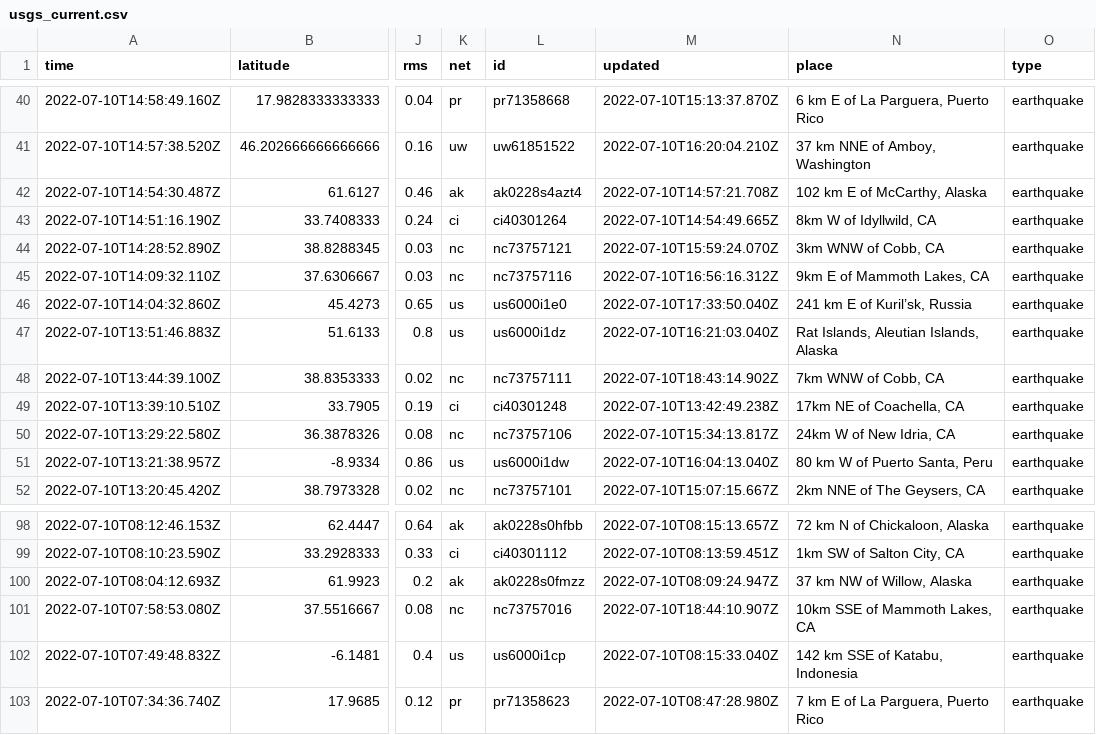
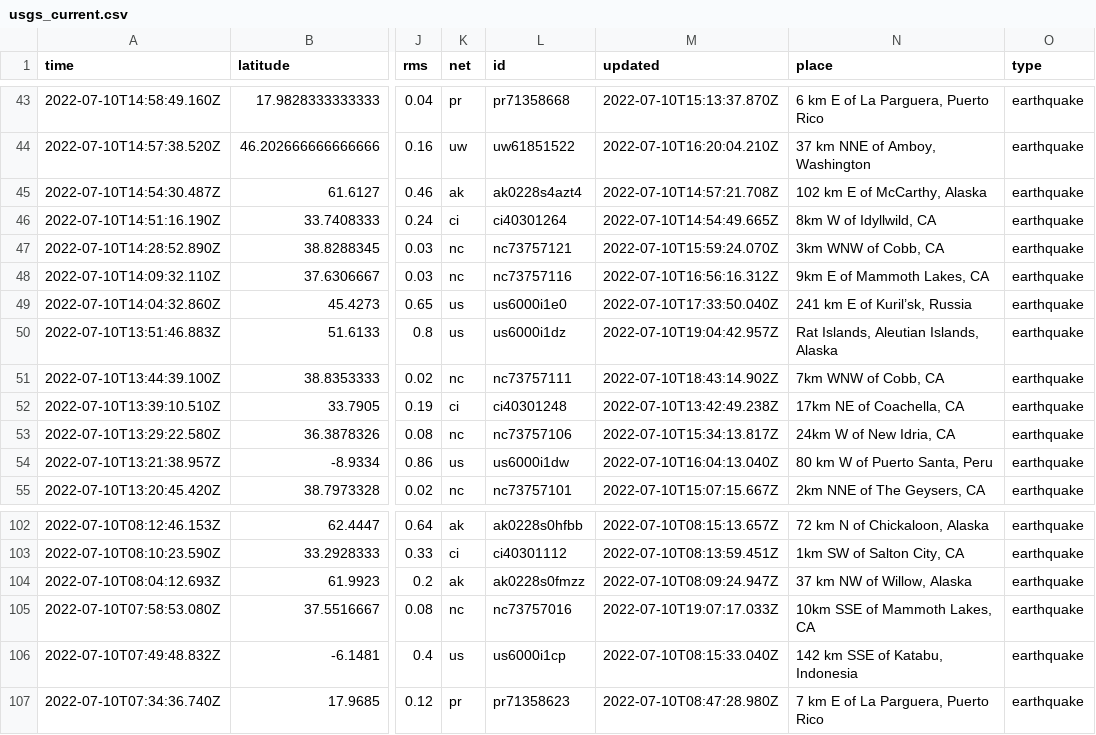
Before and after one commit to CHelmsenterprisenewscom/my-reporting-robot, a CSV file: usgs_current.csv, drawn as a sheet; only a part is shown, gaps mark what is left out; addresses are those after the commit; the diff covers the shown part only; the diff names each change by its address in the sheet, - before the commit and + after, or states it on an @@ line.

```diff
--- a/usgs_current.csv
+++ b/usgs_current.csv
-M50 (updated): 2022-07-10T16:21:03.040Z
+M50 (updated): 2022-07-10T19:04:42.957Z
-M105 (updated): 2022-07-10T18:44:10.907Z
+M105 (updated): 2022-07-10T19:07:17.033Z
```
Also changed, not shown: 4 added rows, 4 removed rows and 1 edited cell elsewhere in this file.
